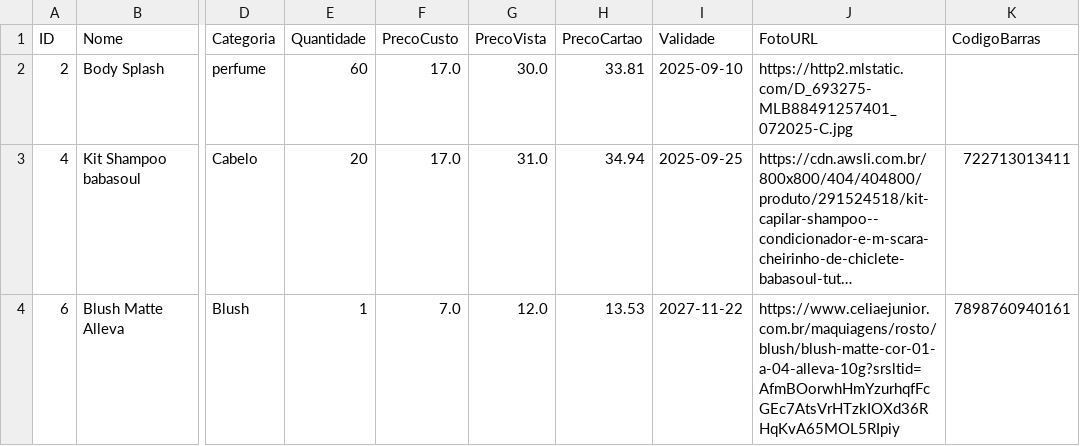
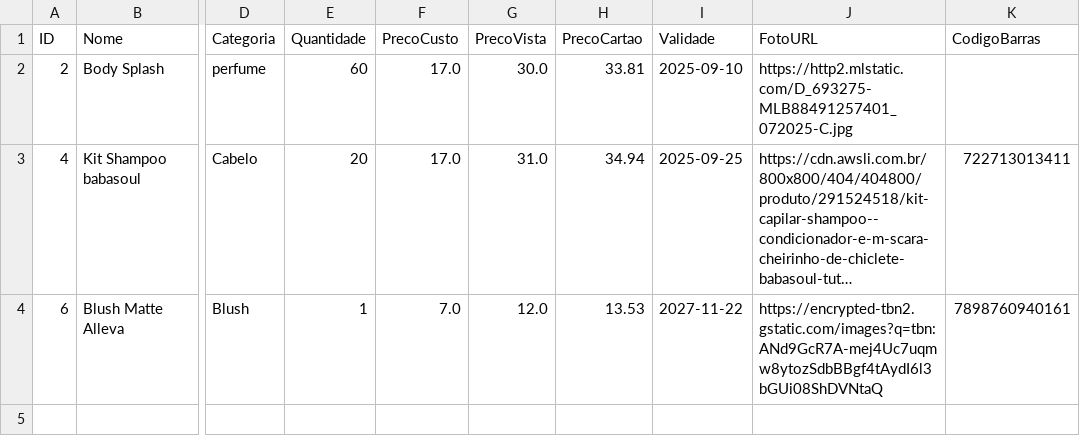
Before and after one commit to ribeiromendes5014-design/minha-loja, a CSV file: produtos.csv, drawn as a sheet; only a part is shown, gaps mark what is left out; long unchanged cells end in …; the diff names each change by its address in the sheet, - before the commit and + after, or states it on an @@ line.

Commit message:
Atualizando produtos

```diff
--- a/produtos.csv
+++ b/produtos.csv
-J4 (FotoURL): https://www.celiaejunior.com.br/maquiagens/rosto/blush/blush-matte-cor-01-a-04-alleva-10g?srsltid=AfmBOorwhHmYzurhqfFcGEc7AtsVrHTzkIOXd36RHqKvA65MOL5RIpiy
+J4 (FotoURL): https://encrypted-tbn2.gstatic.com/images?q=tbn:ANd9GcR7A-mej4Uc7uqmw8ytozSdbBBgf4tAydI6l3bGUi08ShDVNtaQ
```
